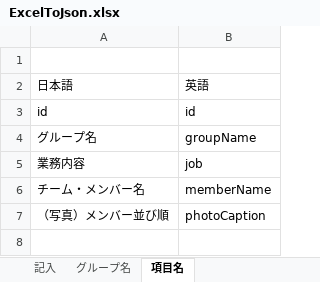
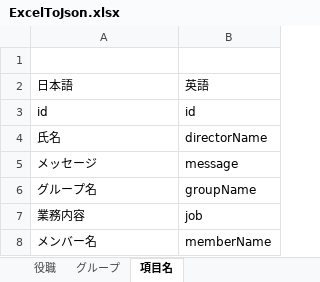
Before and after one commit to mozchan/ExcelToJson, an Excel workbook: excel/ExcelToJson.xlsx, sheet 項目名, drawn as a sheet; values as stored, in another font and other column widths than the file's, no borders; charts and pictures not drawn; removed rows and columns are numbered as before the commit, all else as after; the diff names each change by its address in the sheet, - before the commit and + after, or states it on an @@ line.

```diff
--- a/excel/ExcelToJson.xlsx (sheet 項目名)
+++ b/excel/ExcelToJson.xlsx (sheet 項目名)
-sheet tab: 記入
+sheet tab: 役職
-sheet tab: グループ名
+sheet tab: グループ
+row 4: 氏名 | directorName
+row 5: メッセージ | message
-A8: チーム・メンバー名
+A8: メンバー名
-row 7: （写真）メンバー並び順 | photoCaption
```
Also changed, not shown: sheet 役職, sheet グループ, 3 other files.
